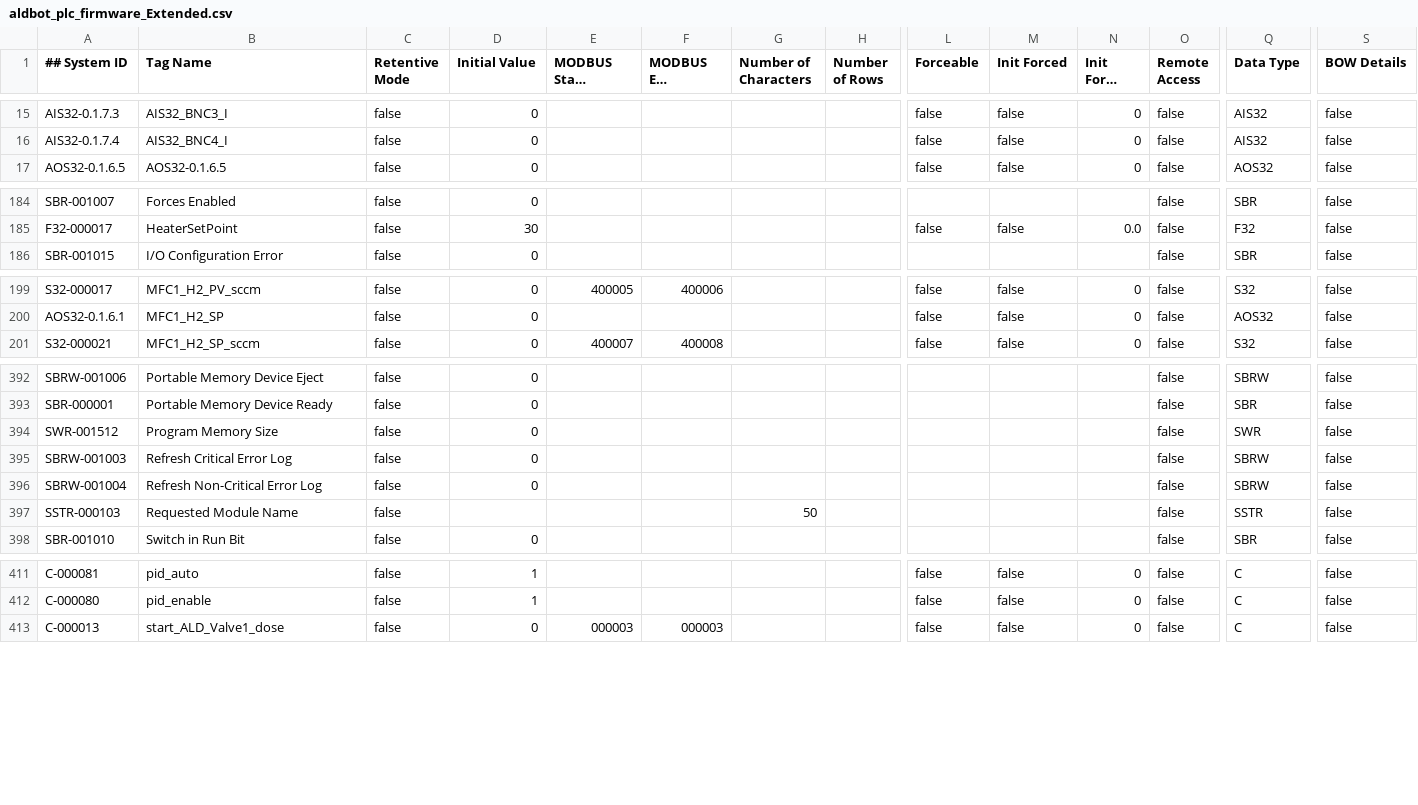
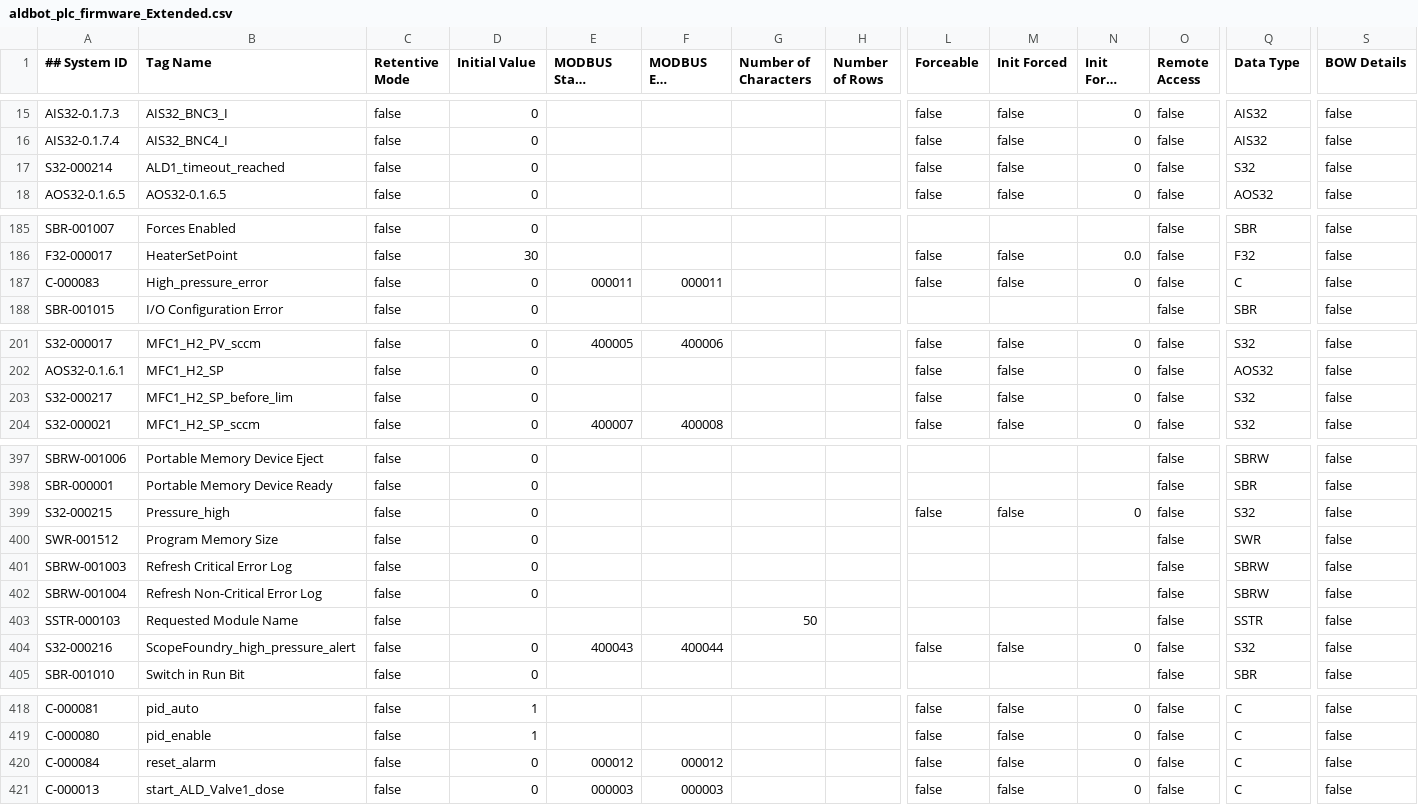
Before and after one commit to MF-ALDBot/ALDBot, a CSV file: aldbot_plc_firmware_Extended.csv, drawn as a sheet; only a part is shown, gaps mark what is left out; long unchanged cells end in …; rows hold the shown columns only; the diff covers the shown part only; the diff names each change by its address in the sheet, - before the commit and + after, or states it on an @@ line.

Commit message:
[ALDbot] PLC firmware update

```diff
--- a/aldbot_plc_firmware_Extended.csv
+++ b/aldbot_plc_firmware_Extended.csv
+row 17: S32-000214 | ALD1_timeout_reached | false | 0 |  |  |  |  | false | false | 0 | false | S32 | false
+row 187: C-000083 | High_pressure_error | false | 0 | 000011 | 000011 |  |  | false | false | 0 | false | C | false
+row 203: S32-000217 | MFC1_H2_SP_before_lim | false | 0 |  |  |  |  | false | false | 0 | false | S32 | false
+row 399: S32-000215 | Pressure_high | false | 0 |  |  |  |  | false | false | 0 | false | S32 | false
+row 404: S32-000216 | ScopeFoundry_high_pressure_alert | false | 0 | 400043 | 400044 |  |  | false | false | 0 | false | S32 | false
+row 420: C-000084 | reset_alarm | false | 0 | 000012 | 000012 |  |  | false | false | 0 | false | C | false
```
Also changed, not shown: 2 added rows and 3 edited cells elsewhere in this file, aldbot_plc_firmware_Basic.csv, 1 other file.
